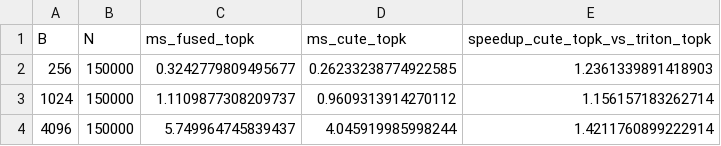
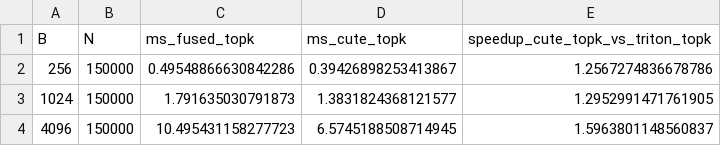
Before and after one commit to EdoardoBotta/RecTokens, a CSV file: out/bench_fused_sample.csv, drawn as a sheet.

```diff
--- a/out/bench_fused_sample.csv
+++ b/out/bench_fused_sample.csv
@@ -1,4 +1,4 @@
 B,N,ms_fused_topk,ms_cute_topk,speedup_cute_topk_vs_triton_topk
-256,150000,0.3242779809495677,0.26233238774922585,1.2361339891418903
-1024,150000,1.1109877308209737,0.9609313914270112,1.156157183262714
-4096,150000,5.749964745839437,4.045919985998244,1.4211760899222914
+256,150000,0.49548866630842286,0.39426898253413867,1.2567274836678786
+1024,150000,1.791635030791873,1.3831824368121577,1.2952991471761905
+4096,150000,10.495431158277723,6.5745188508714945,1.5963801148560837
```
Also changed, not shown: out/bench_vtnk.csv, 11 other files.
